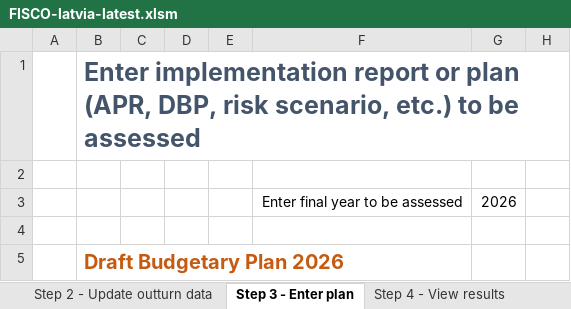
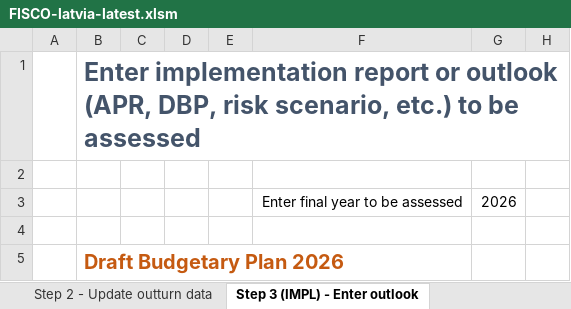
Before and after one commit to GitScotty/fisco-site, an Excel workbook: src/assets/downloads/FISCO-latvia-latest.xlsm, sheet Step 3 (IMPL) - Enter outlook, drawn as a sheet; only a part is shown; values as stored, in another font and other column widths than the file's, no borders; charts and pictures and conditional formats not drawn; the diff names each change by its address in the sheet, - before the commit and + after, or states it on an @@ line.

```diff
--- a/src/assets/downloads/FISCO-latvia-latest.xlsm (sheet Step 3 (IMPL) - Enter outlook)
+++ b/src/assets/downloads/FISCO-latvia-latest.xlsm (sheet Step 3 (IMPL) - Enter outlook)
-sheet tab: Step 3 - Enter plan
+sheet tab: Step 3 (IMPL) - Enter outlook
-B1: …report or plan (APR, DBP,…
+B1: …report or outlook (APR, DBP,…
```
Also changed, not shown: sheet Step 2 - Update outturn data, sheet Validation, sheet About FISCO, sheet Step 3 (MTP) - Plan and prior, sheet Step 4 (IMPL) - View results, sheet Chart data, other sheet tabs, formulas that keep their value, charts or pictures, 7 other files.
